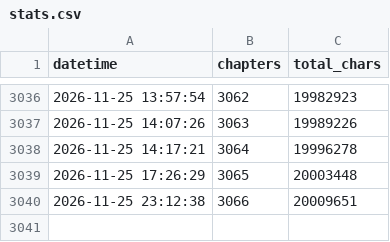
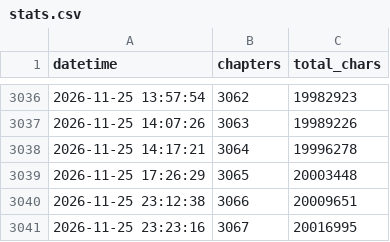
Before and after one commit to utata13/ars-incompleta, a CSV file: stats.csv, drawn as a sheet; only a part is shown, gaps mark what is left out.

```diff
--- a/stats.csv
+++ b/stats.csv
@@ -3040 +3040,2 @@ datetime,chapters,total_chars
 2026-11-25 23:12:38,3066,20009651
+2026-11-25 23:23:16,3067,20016995
```
Also changed, not shown: 2 other files.
